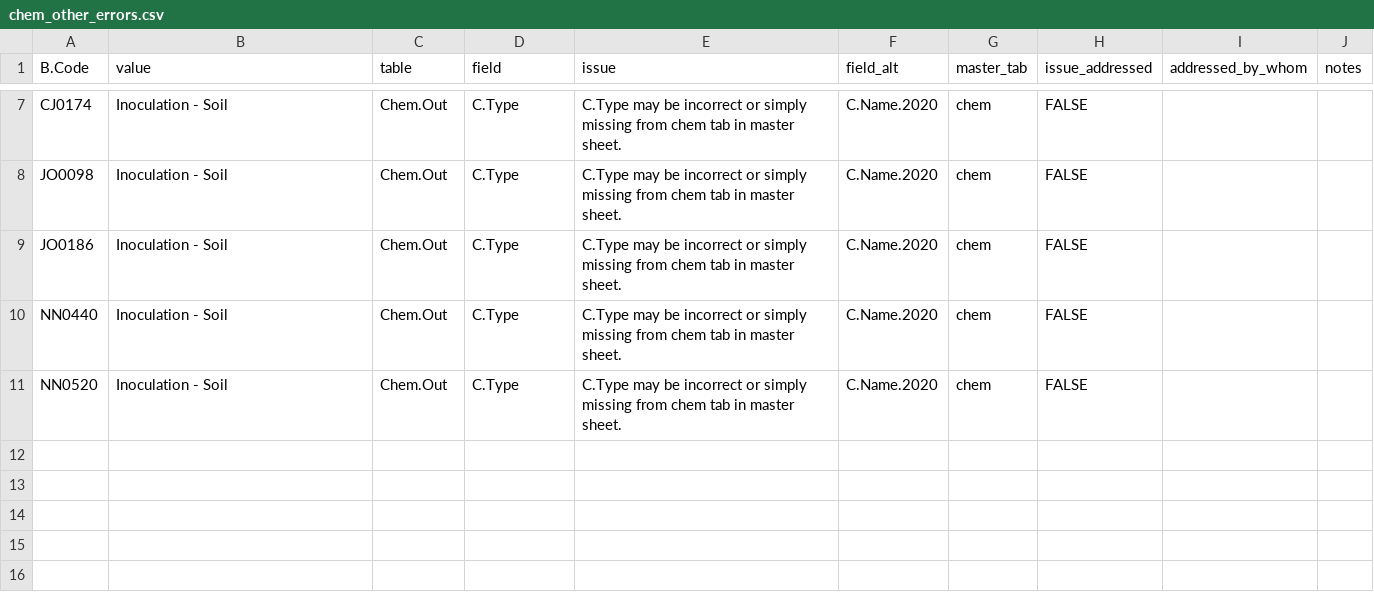
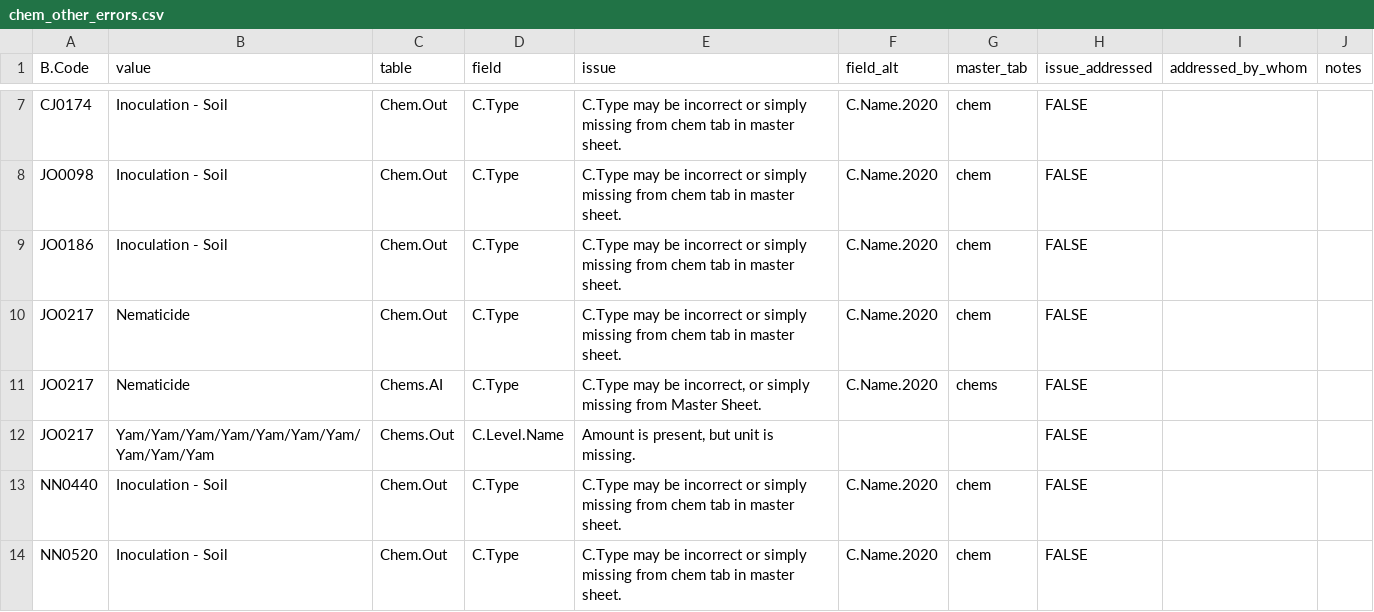
Before and after one commit to CIAT/ERA_dev, a CSV file: data/data_entry/industrious_elephant_2023/data_issues/chem_other_errors.csv, drawn as a sheet; only a part is shown, gaps mark what is left out.

```diff
--- a/data/data_entry/industrious_elephant_2023/data_issues/chem_other_errors.csv
+++ b/data/data_entry/industrious_elephant_2023/data_issues/chem_other_errors.csv
@@ -9,2 +9,5 @@ JO0098,Inoculation - Soil ,Chem.Out,C.Type,C.Type may be incorrect or simply mis
 JO0186,Inoculation - Soil ,Chem.Out,C.Type,C.Type may be incorrect or simply missing from chem tab in master sheet.,C.Name.2020,chem,FALSE,"",""
+JO0217,Nematicide,Chem.Out,C.Type,C.Type may be incorrect or simply missing from chem tab in master sheet.,C.Name.2020,chem,FALSE,"",""
+JO0217,Nematicide,Chems.AI,C.Type,"C.Type may be incorrect, or simply missing from Master Sheet.",C.Name.2020,chems,FALSE,"",""
+JO0217,Yam/Yam/Yam/Yam/Yam/Yam/Yam/Yam/Yam/Yam,Chems.Out,C.Level.Name,"Amount is present, but unit is missing.",,,FALSE,"",""
 NN0440,Inoculation - Soil ,Chem.Out,C.Type,C.Type may be incorrect or simply missing from chem tab in master sheet.,C.Name.2020,chem,FALSE,"",""
```
Also changed, not shown: data/data_entry/industrious_elephant_2023/data_issues/dates_structure_errors.csv, data/data_entry/industrious_elephant_2023/data_issues/enterdata_other_errors.csv, 20 other files.
